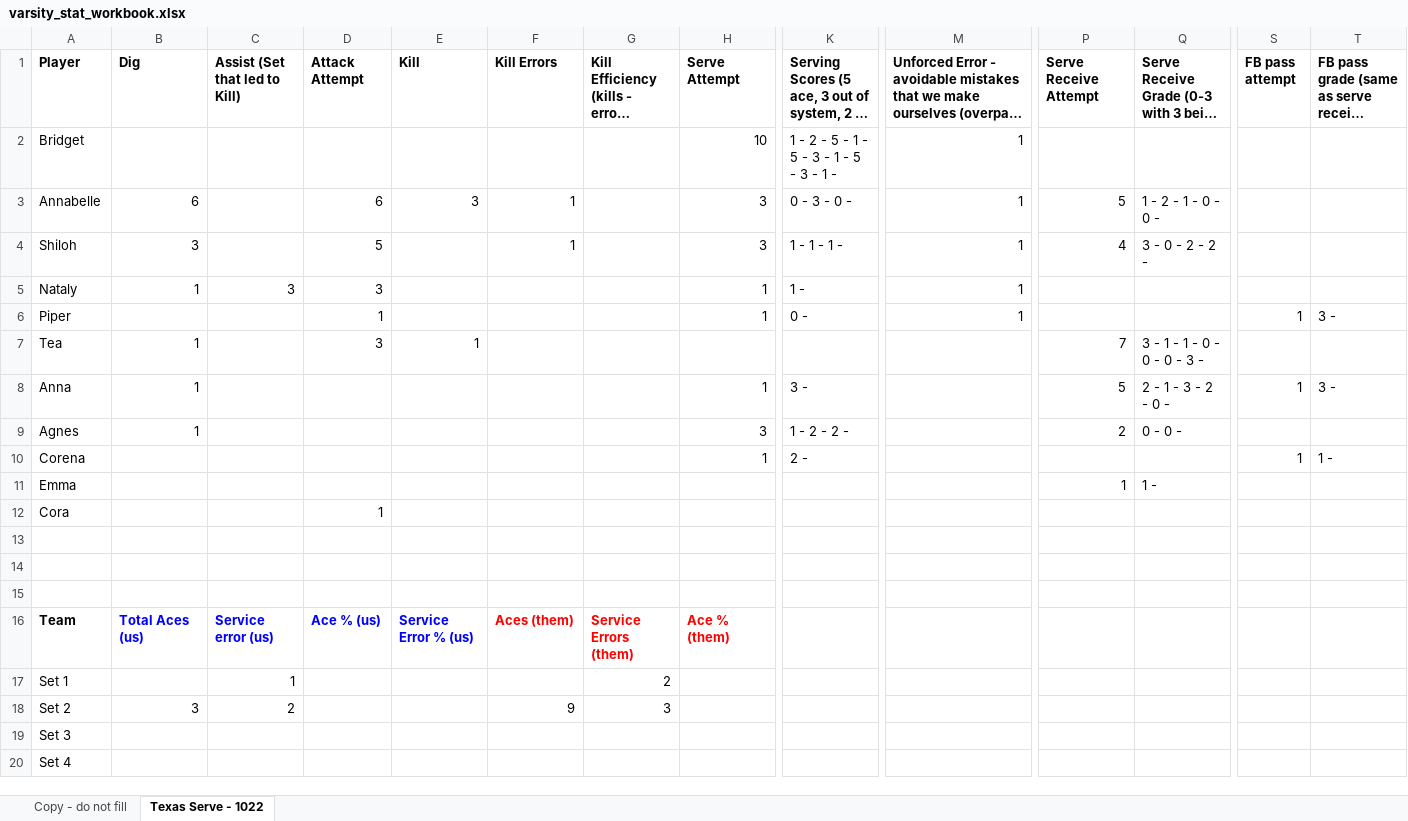
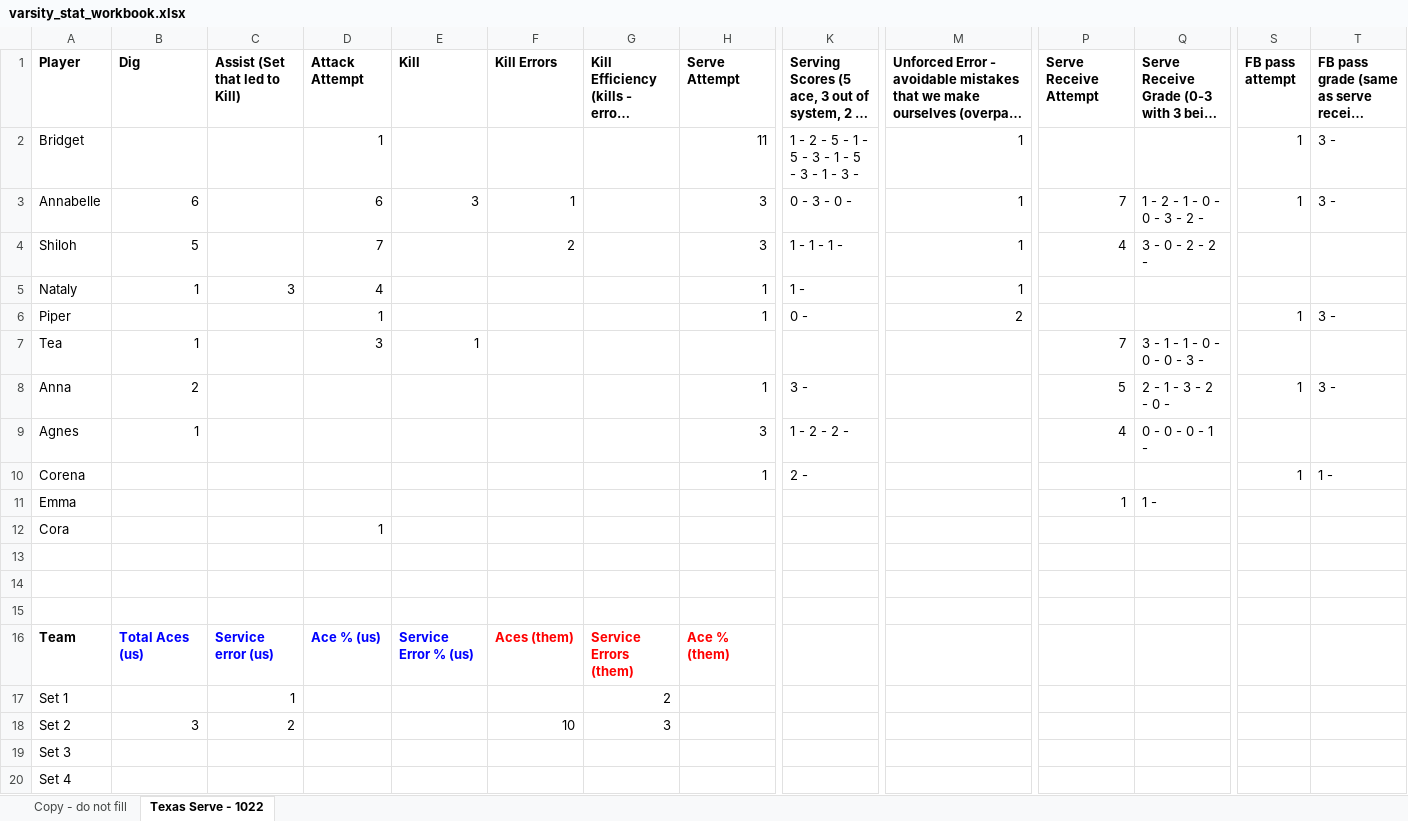
Before and after one commit to clancyred/defenders-volleyball, an Excel workbook: source/varsity_stat_workbook.xlsx, sheet Texas Serve - 1022, drawn as a sheet; only a part is shown, gaps mark what is left out; long unchanged cells end in …; values as stored, in another font and other column widths than the file's, no borders; charts and pictures not drawn; the diff names each change by its address in the sheet, - before the commit and + after, or states it on an @@ line.

Commit message:
Update stat workbook from Google Sheet

```diff
--- a/source/varsity_stat_workbook.xlsx (sheet Texas Serve - 1022)
+++ b/source/varsity_stat_workbook.xlsx (sheet Texas Serve - 1022)
-D2 (Attack Attempt): (empty)
+D2 (Attack Attempt): 1
-H2 (Serve Attempt): 10
+H2 (Serve Attempt): 11
-K2: 1 - 2 - 5 - 1 - 5 - 3 - 1 - 5 - 3 - 1 -
+K2: 1 - 2 - 5 - 1 - 5 - 3 - 1 - 5 - 3 - 1 - 3 -
-S2:S3 (FB pass attempt): (empty)
+S2:S3 (FB pass attempt): 1
-T2:T3: (empty)
+T2:T3: 3 -
-P3 (Serve Receive Attempt): 5
+P3 (Serve Receive Attempt): 7
-Q3: 1 - 2 - 1 - 0 - 0 -
+Q3: 1 - 2 - 1 - 0 - 0 - 3 - 2 -
-B4 (Dig): 3
+B4 (Dig): 5
-D4 (Attack Attempt): 5
+D4 (Attack Attempt): 7
-F4 (Kill Errors): 1
+F4 (Kill Errors): 2
-D5 (Attack Attempt): 3
+D5 (Attack Attempt): 4
-M6: 1
+M6: 2
-B8 (Dig): 1
+B8 (Dig): 2
-P9 (Serve Receive Attempt): 2
+P9 (Serve Receive Attempt): 4
-Q9: 0 - 0 -
+Q9: 0 - 0 - 0 - 1 -
-F18 (Kill Errors): 9
+F18 (Kill Errors): 10
```
